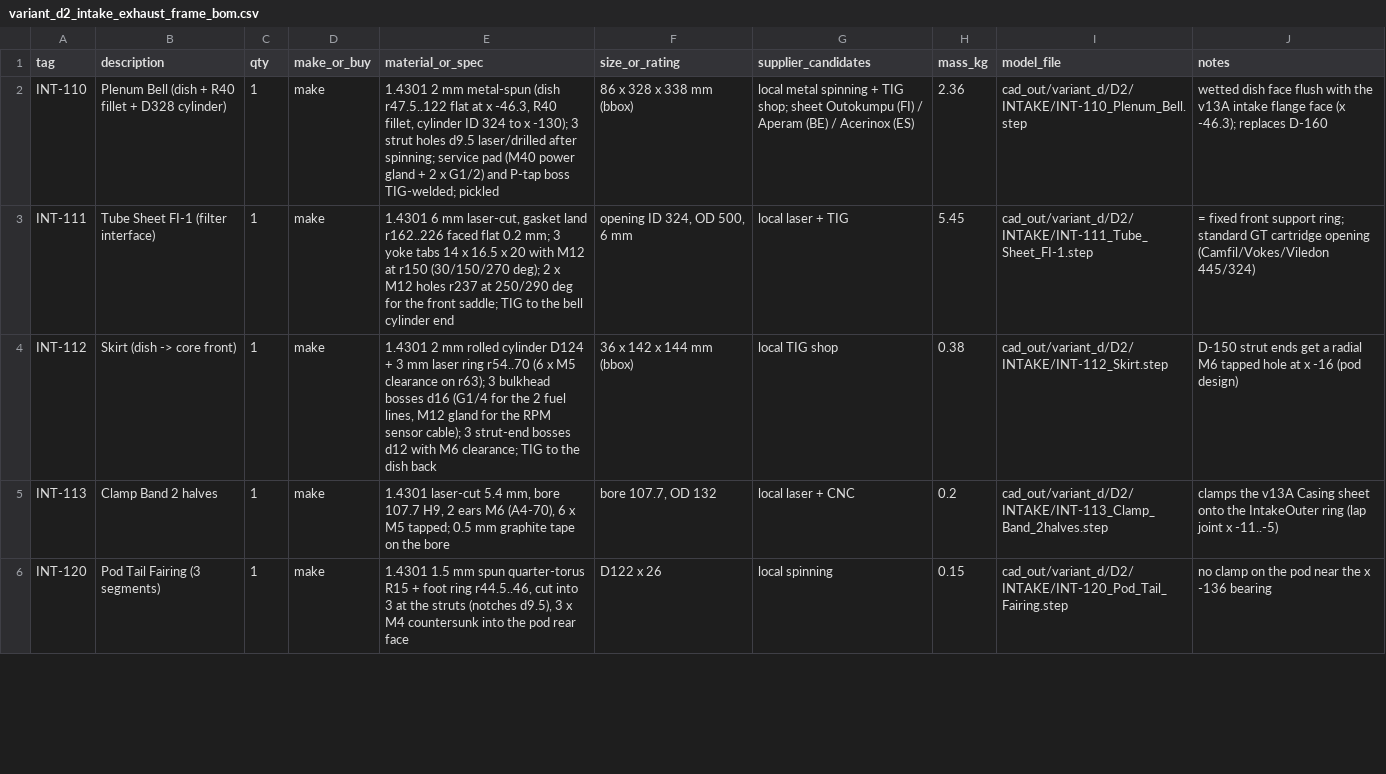
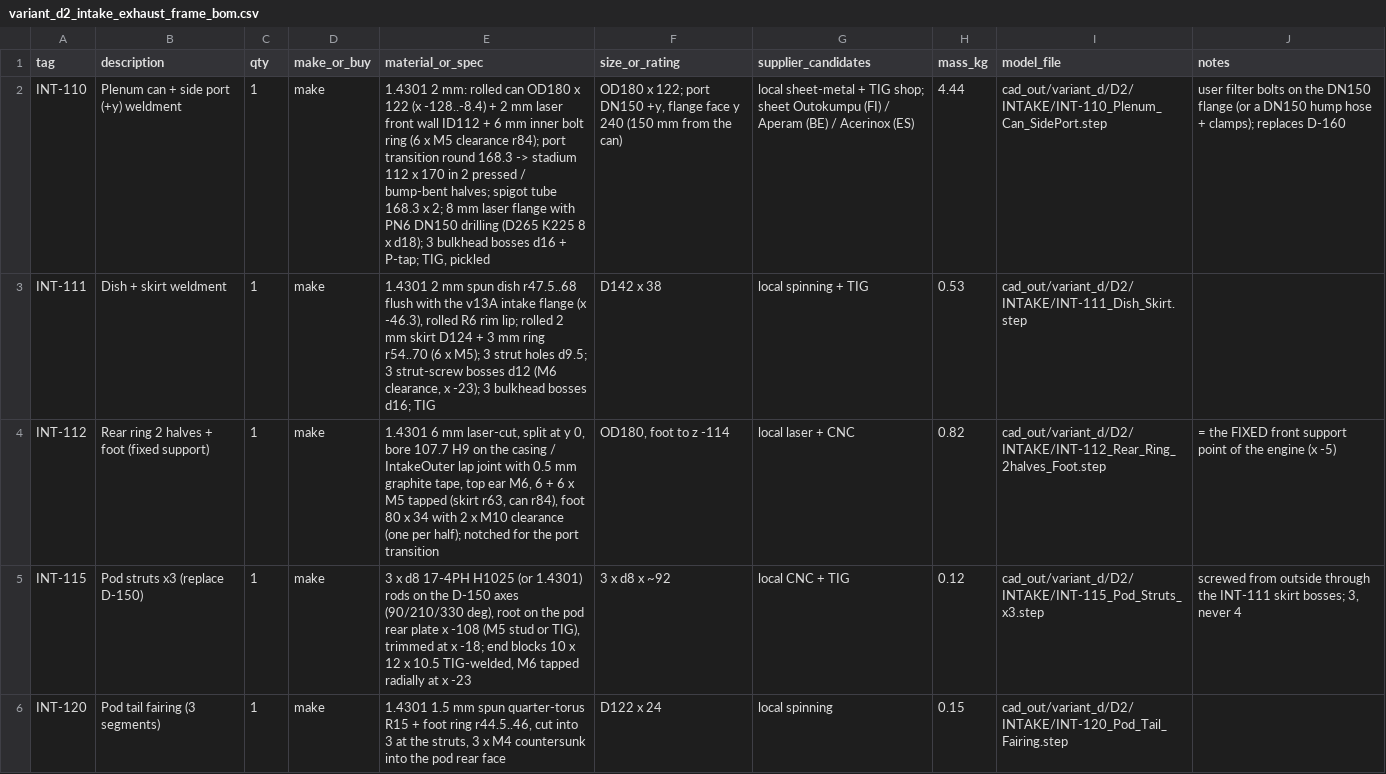
Before and after one commit to ahmadreza221/aurora-cchp, a CSV file: docs/bom/variant_d2_intake_exhaust_frame_bom.csv, drawn as a sheet; only a part is shown; removed rows and columns are numbered as before the commit, all else as after; the diff covers the shown part only; the diff names each change by its address in the sheet, - before the commit and + after, or states it on an @@ line.

```diff
--- a/docs/bom/variant_d2_intake_exhaust_frame_bom.csv
+++ b/docs/bom/variant_d2_intake_exhaust_frame_bom.csv
-B2 (description): Plenum Bell (dish + R40 fillet + D328 cylinder)
+B2 (description): Plenum can + side port (+y) weldment
-E2 (material_or_spec): 1.4301 2 mm metal-spun (dish r47.5..122 flat at x -46.3, R40 fillet, cylinder ID 324 to x -130); 3 strut holes d9.5 laser/drilled after spinning; service pad (M40 power gland + 2 x G1/2) and P-tap boss TIG-welded; pickled
+E2 (material_or_spec): 1.4301 2 mm: rolled can OD180 x 122 (x -128..-8.4) + 2 mm laser front wall ID112 + 6 mm inner bolt ring (6 x M5 clearance r84); port transition round 168.3 -> stadium 112 x 170 in 2 pressed / bump-bent halves; spigot tube 168.3 x 2; 8 mm laser flange with PN6 DN150 drilling (D265 K225 8 x d18); 3 bulkhead bosses d16 + P-tap; TIG, pickled
-F2 (size_or_rating): 86 x 328 x 338 mm (bbox)
+F2 (size_or_rating): OD180 x 122; port DN150 +y, flange face y 240 (150 mm from the can)
-G2 (supplier_candidates): local metal spinning + TIG…
+G2 (supplier_candidates): local sheet-metal + TIG…
-H2 (mass_kg): 2.36
+H2 (mass_kg): 4.44
-I2 (model_file): cad_out/variant_d/D2/INTAKE/INT-110_Plenum_Bell.step
+I2 (model_file): cad_out/variant_d/D2/INTAKE/INT-110_Plenum_Can_SidePort.step
-J2 (notes): wetted dish face flush with the v13A intake flange face (x -46.3); replaces D-160
+J2 (notes): user filter bolts on the DN150 flange (or a DN150 hump hose + clamps); replaces D-160
-B3 (description): Tube Sheet FI-1 (filter interface)
+B3 (description): Dish + skirt weldment
-E3 (material_or_spec): 1.4301 6 mm laser-cut, gasket land r162..226 faced flat 0.2 mm; 3 yoke tabs 14 x 16.5 x 20 with M12 at r150 (30/150/270 deg); 2 x M12 holes r237 at 250/290 deg for the front saddle; TIG to the bell cylinder end
+E3 (material_or_spec): 1.4301 2 mm spun dish r47.5..68 flush with the v13A intake flange (x -46.3), rolled R6 rim lip; rolled 2 mm skirt D124 + 3 mm ring r54..70 (6 x M5); 3 strut holes d9.5; 3 strut-screw bosses d12 (M6 clearance, x -23); 3 bulkhead bosses d16; TIG
-F3 (size_or_rating): opening ID 324, OD 500, 6 mm
+F3 (size_or_rating): D142 x 38
-G3 (supplier_candidates): local laser + TIG
+G3 (supplier_candidates): local spinning + TIG
-H3 (mass_kg): 5.45
+H3 (mass_kg): 0.53
-I3 (model_file): cad_out/variant_d/D2/INTAKE/INT-111_Tube_Sheet_FI-1.step
+I3 (model_file): cad_out/variant_d/D2/INTAKE/INT-111_Dish_Skirt.step
-J3 (notes): = fixed front support ring; standard GT cartridge opening (Camfil/Vokes/Viledon 445/324)
+J3 (notes): (empty)
-B4 (description): Skirt (dish -> core front)
+B4 (description): Rear ring 2 halves + foot (fixed support)
-E4 (material_or_spec): 1.4301 2 mm rolled cylinder D124 + 3 mm laser ring r54..70 (6 x M5 clearance on r63); 3 bulkhead bosses d16 (G1/4 for the 2 fuel lines, M12 gland for the RPM sensor cable); 3 strut-end bosses d12 with M6 clearance; TIG to the dish back
+E4 (material_or_spec): 1.4301 6 mm laser-cut, split at y 0, bore 107.7 H9 on the casing / IntakeOuter lap joint with 0.5 mm graphite tape, top ear M6, 6 + 6 x M5 tapped (skirt r63, can r84), foot 80 x 34 with 2 x M10 clearance (one per half); notched for the port transition
-F4 (size_or_rating): 36 x 142 x 144 mm (bbox)
+F4 (size_or_rating): OD180, foot to z -114
-G4 (supplier_candidates): local TIG shop
+G4 (supplier_candidates): local laser + CNC
-H4 (mass_kg): 0.38
+H4 (mass_kg): 0.82
-I4 (model_file): cad_out/variant_d/D2/INTAKE/INT-112_Skirt.step
+I4 (model_file): cad_out/variant_d/D2/INTAKE/INT-112_Rear_Ring_2halves_Foot.step
-J4 (notes): D-150 strut ends get a radial M6 tapped hole at x -16 (pod design)
+J4 (notes): = the FIXED front support point of the engine (x -5)
-row 5: INT-113 | Clamp Band 2 halves | 1 | make | 1.4301 laser-cut 5.4 mm, bore 107.7 H9, 2 ears M6 (A4-70), 6 x M5 tapped; 0.5 mm graphite tape on the bore | bore 107.7, OD 132 | local laser + CNC | 0.2 | cad_out/variant_d/D2/INTAKE/INT-113_Clamp_Band_2halves.step | clamps the v13A Casing sheet onto the IntakeOuter ring (lap joint x -11..-5)
+row 5: INT-115 | Pod struts x3 (replace D-150) | 1 | make | 3 x d8 17-4PH H1025 (or 1.4301) rods on the D-150 axes (90/210/330 deg), root on the pod rear plate x -108 (M5 stud or TIG), trimmed at x -18; end blocks 10 x 12 x 10.5 TIG-welded, M6 tapped radially at x -23 | 3 x d8 x ~92 | local CNC + TIG | 0.12 | cad_out/variant_d/D2/INTAKE/INT-115_Pod_Struts_x3.step | screwed from outside through the INT-111 skirt bosses; 3, never 4
-B6 (description): Pod Tail Fairing (3 segments)
+B6 (description): Pod tail fairing (3 segments)
-E6 (material_or_spec): …at the struts (notches d9.5), 3 x…
+E6 (material_or_spec): …at the struts, 3 x…
-F6 (size_or_rating): D122 x 26
+F6 (size_or_rating): D122 x 24
-J6 (notes): no clamp on the pod near the x -136 bearing
+J6 (notes): (empty)
```
Also changed, not shown: 4 removed rows and 80 edited cells elsewhere in this file, 8 other files.
